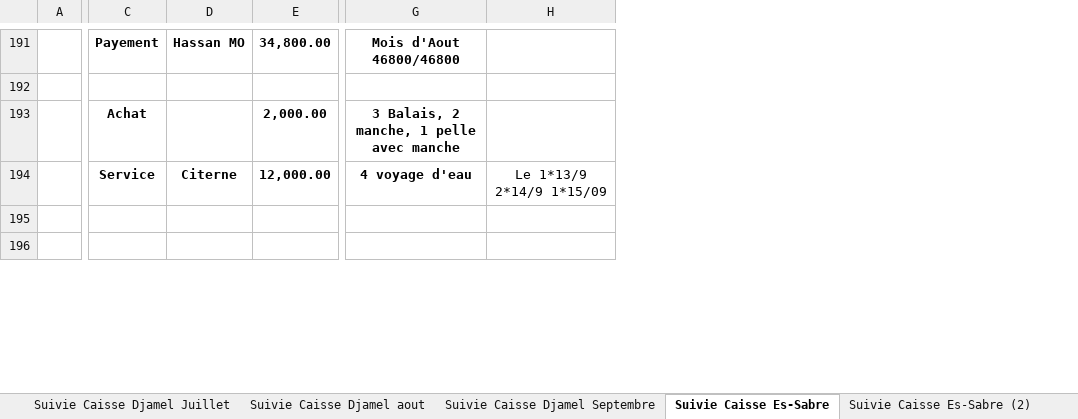
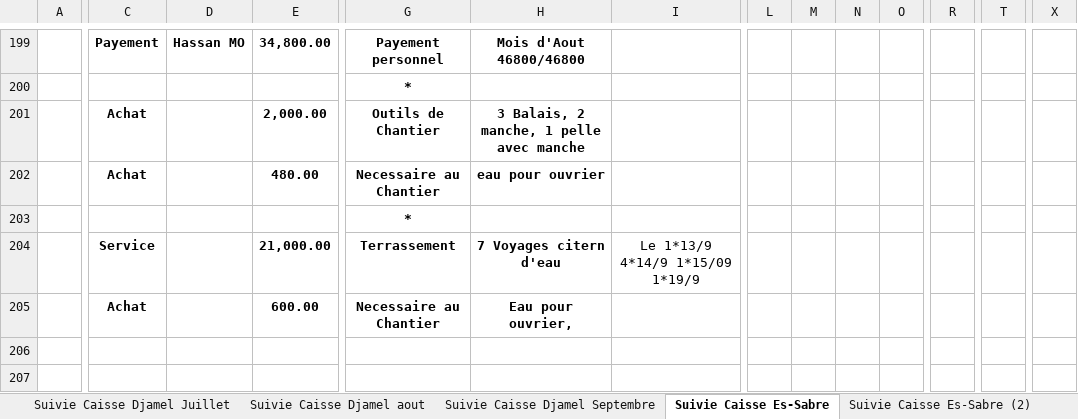
Before and after one commit to Es-Sabre/Caisse, an Excel workbook: Suivie de Caisse 1.xlsx, sheet Suivie Caisse Es-Sabre, drawn as a sheet; only a part is shown, gaps mark what is left out; values as stored, in another font and other column widths than the file's, no borders; conditional formats and table styles not drawn; addresses are those after the commit; rows hold the shown columns only; the diff covers the shown part only; the diff names each change by its address in the sheet, - before the commit and + after, or states it on an @@ line.

Commit message:
reorganisation
Deplacement des fichier moins necaissaire dans un dossier a part
Ajout  la colonne Lot dans le fichier de Caisse a optimisé

```diff
--- a/Suivie de Caisse 1.xlsx (sheet Suivie Caisse Es-Sabre)
+++ b/Suivie de Caisse 1.xlsx (sheet Suivie Caisse Es-Sabre)
+column G, rows 199-201: Payement personnel | * | Outils de Chantier; row 203: *
+column L, empty
+column M, empty
+column N, empty
+column O, empty
+column R, empty
+column T, empty
+column X, empty
+row 202:  | Achat |  | 480.00 | Necessaire au Chantier | eau pour ouvrier
-C203: Service
+C203: (empty)
-D203: Citerne
+D203: (empty)
-E203: 12,000.00
+E203: (empty)
-H203: 4 voyage d'eau
+H203: (empty)
-I203: Le 1*13/9 2*14/9 1*15/09
+I203: (empty)
+row 204:  | Service |  | 21,000.00 | Terrassement | 7 Voyages citern d'eau | Le 1*13/9 4*14/9 1*15/09 1*19/9
+row 205:  | Achat |  | 600.00 | Necessaire au Chantier | Eau pour ouvrier,
```
Also changed, not shown: 11 added rows, 4 removed rows, 6 added columns, 19 edited cells and cell formats elsewhere in this sheet, sheet Suivie Caisse Djamel Septembre, formulas that keep their value, Terrassement.xlsx, 3 other files.
